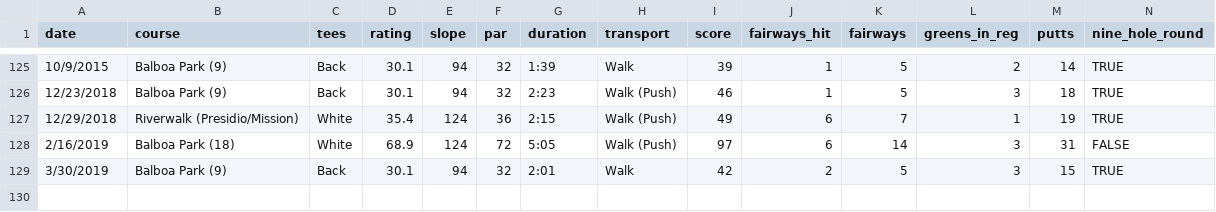
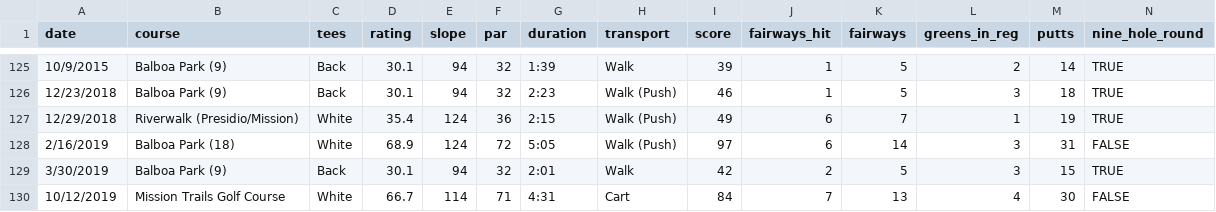
Before and after one commit to TK2575/GolfHandicapTracker, a CSV file: data/example.csv, drawn as a sheet; only a part is shown, gaps mark what is left out; the diff names each change by its address in the sheet, - before the commit and + after, or states it on an @@ line.

Commit message:
Added 10/12/19 round to example

```diff
--- a/data/example.csv
+++ b/data/example.csv
+row 130: 10/12/2019 | Mission Trails Golf Course | White | 66.7 | 114 | 71 | 4:31 | Cart | 84 | 7 | 13 | 4 | 30 | FALSE
```
